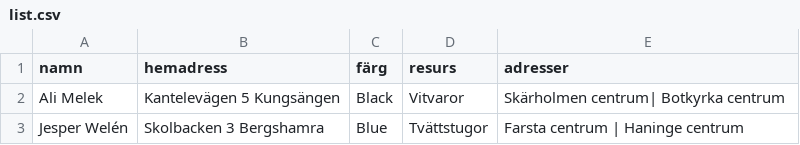
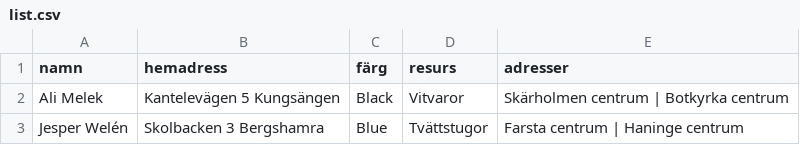
Before and after one commit to Perkanboy/Teknikerlista, a CSV file: list.csv, drawn as a sheet.

Commit message:
Update list.csv

```diff
--- a/list.csv
+++ b/list.csv
@@ -1,3 +1,3 @@
 namn,hemadress,färg,resurs,adresser
-Ali Melek,"Kantelevägen 5 Kungsängen",Black,Vitvaror,"Skärholmen centrum| Botkyrka centrum"
+Ali Melek,"Kantelevägen 5 Kungsängen",Black,Vitvaror,"Skärholmen centrum | Botkyrka centrum"
 Jesper Welén,"Skolbacken 3 Bergshamra",Blue,Tvättstugor,"Farsta centrum | Haninge centrum"
```
